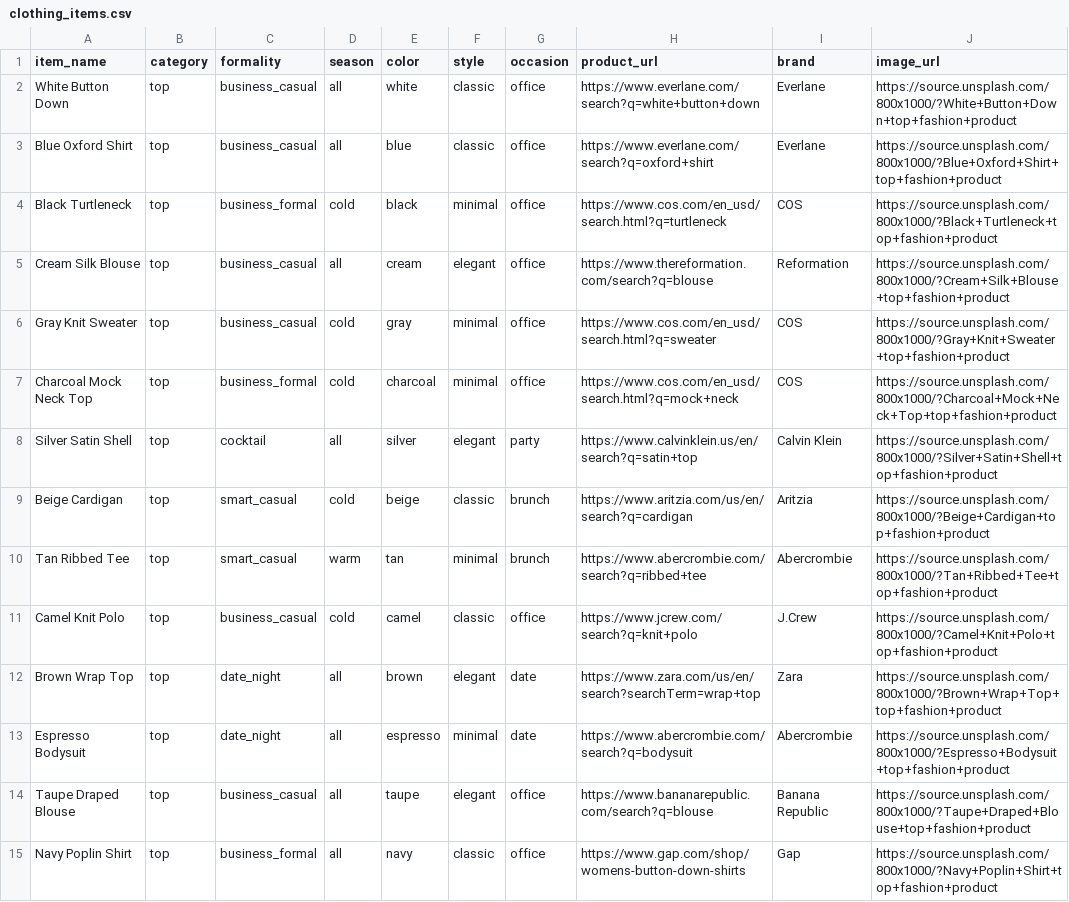
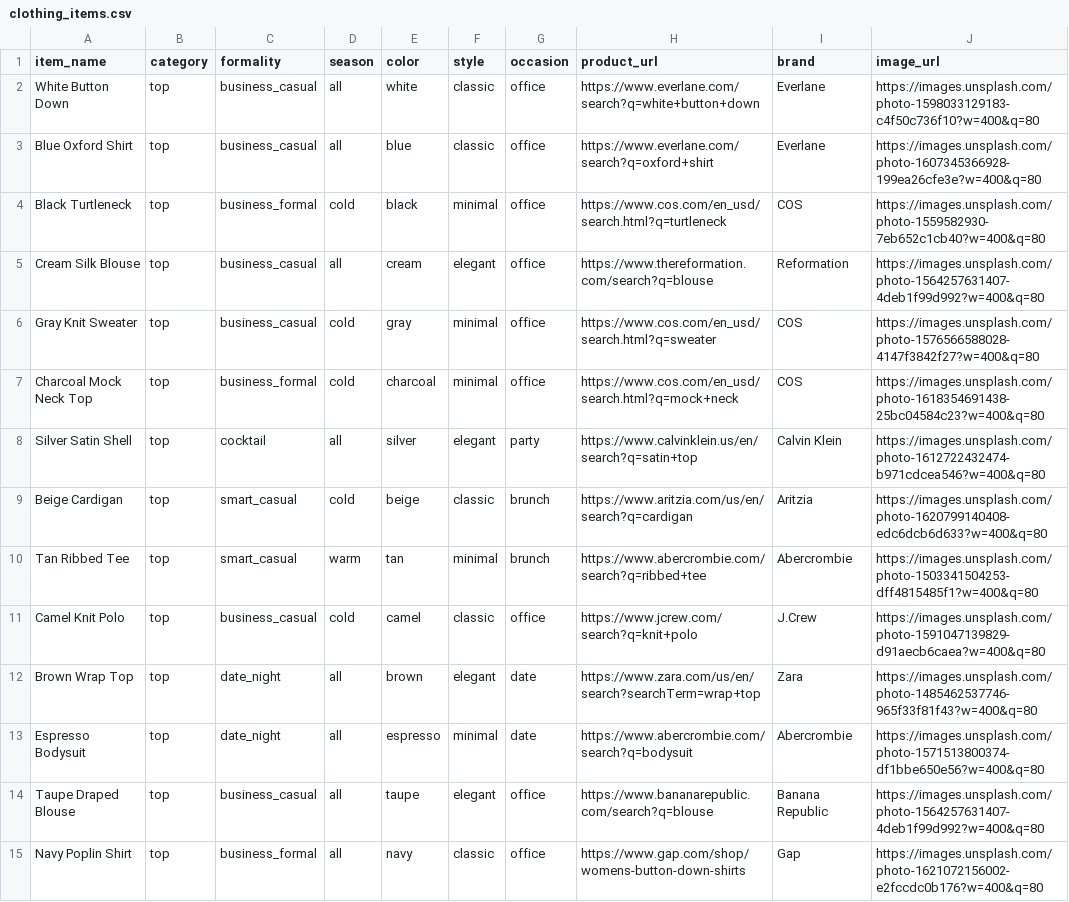
Before and after one commit to AbbyRomano26/fashion_app, a CSV file: data/clothing_items.csv, drawn as a sheet; only a part is shown; the diff covers the shown part only.

Commit message:
Update clothing_items.csv

```diff
--- a/data/clothing_items.csv
+++ b/data/clothing_items.csv
@@ -1,15 +1,15 @@
 item_name,category,formality,season,color,style,occasion,product_url,brand,image_url
-White Button Down,top,business_casual,all,white,classic,office,https://www.everlane.com/search?q=white+button+down,Everlane,https://source.unsplash.com/800x1000/?White+Button+Down+top+fashion+product
-Blue Oxford Shirt,top,business_casual,all,blue,classic,office,https://www.everlane.com/search?q=oxford+shirt,Everlane,https://source.unsplash.com/800x1000/?Blue+Oxford+Shirt+top+fashion+product
-Black Turtleneck,top,business_formal,cold,black,minimal,office,https://www.cos.com/en_usd/search.html?q=turtleneck,COS,https://source.unsplash.com/800x1000/?Black+Turtleneck+top+fashion+product
-Cream Silk Blouse,top,business_casual,all,cream,elegant,office,https://www.thereformation.com/search?q=blouse,Reformation,https://source.unsplash.com/800x1000/?Cream+Silk+Blouse+top+fashion+product
-Gray Knit Sweater,top,business_casual,cold,gray,minimal,office,https://www.cos.com/en_usd/search.html?q=sweater,COS,https://source.unsplash.com/800x1000/?Gray+Knit+Sweater+top+fashion+product
-Charcoal Mock Neck Top,top,business_formal,cold,charcoal,minimal,office,https://www.cos.com/en_usd/search.html?q=mock+neck,COS,https://source.unsplash.com/800x1000/?Charcoal+Mock+Neck+Top+top+fashion+product
-Silver Satin Shell,top,cocktail,all,silver,elegant,party,https://www.calvinklein.us/en/search?q=satin+top,Calvin Klein,https://source.unsplash.com/800x1000/?Silver+Satin+Shell+top+fashion+product
-Beige Cardigan,top,smart_casual,cold,beige,classic,brunch,https://www.aritzia.com/us/en/search?q=cardigan,Aritzia,https://source.unsplash.com/800x1000/?Beige+Cardigan+top+fashion+product
-Tan Ribbed Tee,top,smart_casual,warm,tan,minimal,brunch,https://www.abercrombie.com/search?q=ribbed+tee,Abercrombie,https://source.unsplash.com/800x1000/?Tan+Ribbed+Tee+top+fashion+product
-Camel Knit Polo,top,business_casual,cold,camel,classic,office,https://www.jcrew.com/search?q=knit+polo,J.Crew,https://source.unsplash.com/800x1000/?Camel+Knit+Polo+top+fashion+product
-Brown Wrap Top,top,date_night,all,brown,elegant,date,https://www.zara.com/us/en/search?searchTerm=wrap+top,Zara,https://source.unsplash.com/800x1000/?Brown+Wrap+Top+top+fashion+product
-Espresso Bodysuit,top,date_night,all,espresso,minimal,date,https://www.abercrombie.com/search?q=bodysuit,Abercrombie,https://source.unsplash.com/800x1000/?Espresso+Bodysuit+top+fashion+product
-Taupe Draped Blouse,top,business_casual,all,taupe,elegant,office,https://www.bananarepublic.com/search?q=blouse,Banana Republic,https://source.unsplash.com/800x1000/?Taupe+Draped+Blouse+top+fashion+product
-Navy Poplin Shirt,top,business_formal,all,navy,classic,office,https://www.gap.com/shop/womens-button-down-shirts,Gap,https://source.unsplash.com/800x1000/?Navy+Poplin+Shirt+top+fashion+product
+White Button Down,top,business_casual,all,white,classic,office,https://www.everlane.com/search?q=white+button+down,Everlane,https://images.unsplash.com/photo-1598033129183-c4f50c736f10?w=400&q=80
+Blue Oxford Shirt,top,business_casual,all,blue,classic,office,https://www.everlane.com/search?q=oxford+shirt,Everlane,https://images.unsplash.com/photo-1607345366928-199ea26cfe3e?w=400&q=80
+Black Turtleneck,top,business_formal,cold,black,minimal,office,https://www.cos.com/en_usd/search.html?q=turtleneck,COS,https://images.unsplash.com/photo-1559582930-7eb652c1cb40?w=400&q=80
+Cream Silk Blouse,top,business_casual,all,cream,elegant,office,https://www.thereformation.com/search?q=blouse,Reformation,https://images.unsplash.com/photo-1564257631407-4deb1f99d992?w=400&q=80
+Gray Knit Sweater,top,business_casual,cold,gray,minimal,office,https://www.cos.com/en_usd/search.html?q=sweater,COS,https://images.unsplash.com/photo-1576566588028-4147f3842f27?w=400&q=80
+Charcoal Mock Neck Top,top,business_formal,cold,charcoal,minimal,office,https://www.cos.com/en_usd/search.html?q=mock+neck,COS,https://images.unsplash.com/photo-1618354691438-25bc04584c23?w=400&q=80
+Silver Satin Shell,top,cocktail,all,silver,elegant,party,https://www.calvinklein.us/en/search?q=satin+top,Calvin Klein,https://images.unsplash.com/photo-1612722432474-b971cdcea546?w=400&q=80
+Beige Cardigan,top,smart_casual,cold,beige,classic,brunch,https://www.aritzia.com/us/en/search?q=cardigan,Aritzia,https://images.unsplash.com/photo-1620799140408-edc6dcb6d633?w=400&q=80
+Tan Ribbed Tee,top,smart_casual,warm,tan,minimal,brunch,https://www.abercrombie.com/search?q=ribbed+tee,Abercrombie,https://images.unsplash.com/photo-1503341504253-dff4815485f1?w=400&q=80
+Camel Knit Polo,top,business_casual,cold,camel,classic,office,https://www.jcrew.com/search?q=knit+polo,J.Crew,https://images.unsplash.com/photo-1591047139829-d91aecb6caea?w=400&q=80
+Brown Wrap Top,top,date_night,all,brown,elegant,date,https://www.zara.com/us/en/search?searchTerm=wrap+top,Zara,https://images.unsplash.com/photo-1485462537746-965f33f81f43?w=400&q=80
+Espresso Bodysuit,top,date_night,all,espresso,minimal,date,https://www.abercrombie.com/search?q=bodysuit,Abercrombie,https://images.unsplash.com/photo-1571513800374-df1bbe650e56?w=400&q=80
+Taupe Draped Blouse,top,business_casual,all,taupe,elegant,office,https://www.bananarepublic.com/search?q=blouse,Banana Republic,https://images.unsplash.com/photo-1564257631407-4deb1f99d992?w=400&q=80
+Navy Poplin Shirt,top,business_formal,all,navy,classic,office,https://www.gap.com/shop/womens-button-down-shirts,Gap,https://images.unsplash.com/photo-1621072156002-e2fccdc0b176?w=400&q=80
```
Also changed, not shown: 113 edited cells elsewhere in this file.
